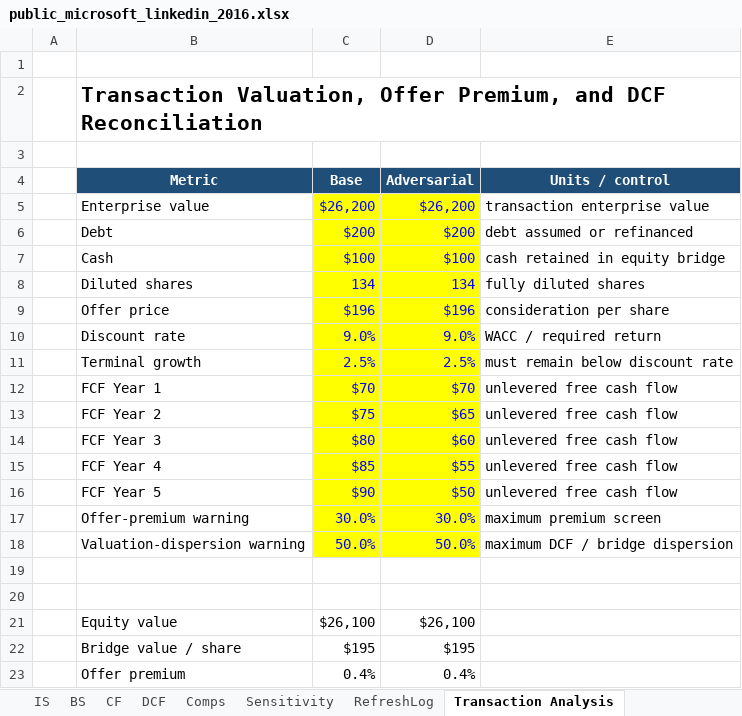
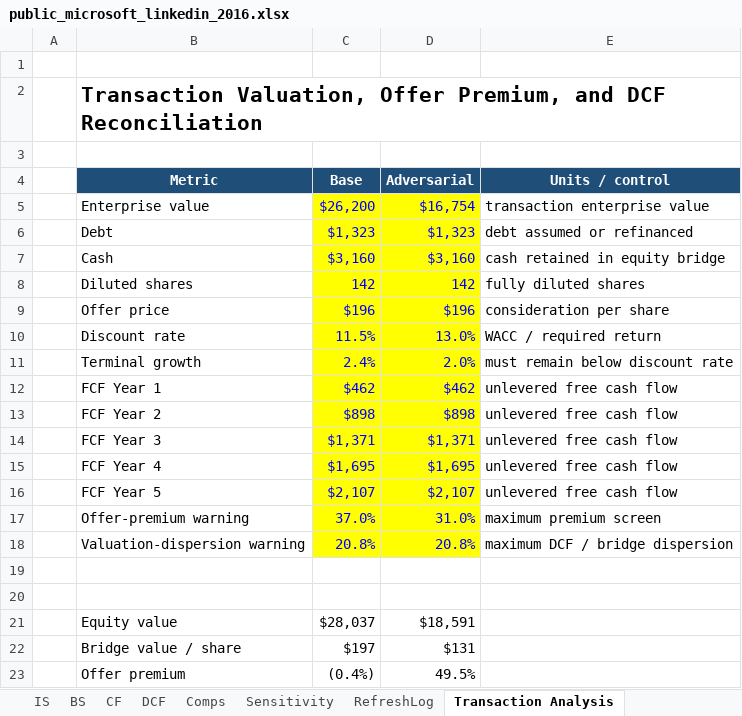
Before and after one commit to SMC17/finance-segway, an Excel workbook: 01_Investment_Banking/instances/public_microsoft_linkedin_2016.xlsx, sheet Transaction Analysis, drawn as a sheet; only a part is shown; values as stored, in another font and other column widths than the file's, no borders; the diff covers the shown part only; the diff names each change by its address in the sheet, - before the commit and + after, or states it on an @@ line.

```diff
--- a/01_Investment_Banking/instances/public_microsoft_linkedin_2016.xlsx (sheet Transaction Analysis)
+++ b/01_Investment_Banking/instances/public_microsoft_linkedin_2016.xlsx (sheet Transaction Analysis)
-D5 (Adversarial): $26,200
+D5 (Adversarial): $16,754
-C6 (Base): $200
+C6 (Base): $1,323
-D6 (Adversarial): $200
+D6 (Adversarial): $1,323
-C7 (Base): $100
+C7 (Base): $3,160
-D7 (Adversarial): $100
+D7 (Adversarial): $3,160
-C8 (Base): 134
+C8 (Base): 142
-D8 (Adversarial): 134
+D8 (Adversarial): 142
-C10 (Base): 9.0%
+C10 (Base): 11.5%
-D10 (Adversarial): 9.0%
+D10 (Adversarial): 13.0%
-C11 (Base): 2.5%
+C11 (Base): 2.4%
-D11 (Adversarial): 2.5%
+D11 (Adversarial): 2.0%
-C12 (Base): $70
+C12 (Base): $462
-D12 (Adversarial): $70
+D12 (Adversarial): $462
-C13 (Base): $75
+C13 (Base): $898
-D13 (Adversarial): $65
+D13 (Adversarial): $898
-C14 (Base): $80
+C14 (Base): $1,371
-D14 (Adversarial): $60
+D14 (Adversarial): $1,371
-C15 (Base): $85
+C15 (Base): $1,695
-D15 (Adversarial): $55
+D15 (Adversarial): $1,695
-C16 (Base): $90
+C16 (Base): $2,107
-D16 (Adversarial): $50
+D16 (Adversarial): $2,107
-C17 (Base): 30.0%
+C17 (Base): 37.0%
-D17 (Adversarial): 30.0%
+D17 (Adversarial): 31.0%
-C18 (Base): 50.0%
+C18 (Base): 20.8%
-D18 (Adversarial): 50.0%
+D18 (Adversarial): 20.8%
-C21 (Base): $26,100
+C21 (Base): $28,037
-D21 (Adversarial): $26,100
+D21 (Adversarial): $18,591
-C22 (Base): $195
+C22 (Base): $197
-D22 (Adversarial): $195
+D22 (Adversarial): $131
-C23 (Base): 0.4%
+C23 (Base): (0.4%)
-D23 (Adversarial): 0.4%
+D23 (Adversarial): 49.5%
```
Also changed, not shown: 14 edited cells elsewhere in this sheet, sheet Comps, sheet IS, sheet DCF, sheet Assumptions, sheet Accretion Dilution, sheet CF, 4 more sheets, 7 other files.
